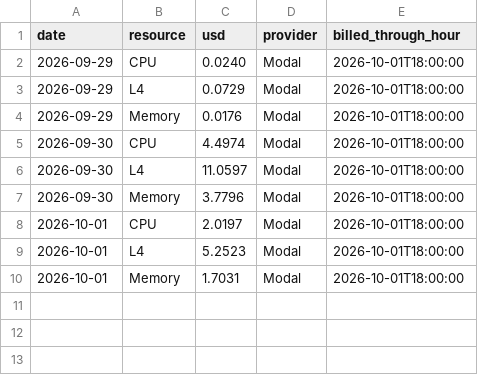
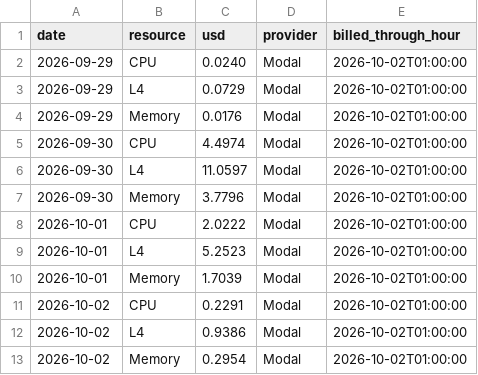
Before and after one commit to ish-codes-magic/bytes-per-token, a CSV file: results/compute_log.csv, drawn as a sheet.

Commit message:
Refresh the compute log from Modal billing

```diff
--- a/results/compute_log.csv
+++ b/results/compute_log.csv
@@ -1,10 +1,13 @@
 date,resource,usd,provider,billed_through_hour
-2026-09-29,CPU,0.0240,Modal,2026-10-01T18:00:00
-2026-09-29,L4,0.0729,Modal,2026-10-01T18:00:00
-2026-09-29,Memory,0.0176,Modal,2026-10-01T18:00:00
-2026-09-30,CPU,4.4974,Modal,2026-10-01T18:00:00
-2026-09-30,L4,11.0597,Modal,2026-10-01T18:00:00
-2026-09-30,Memory,3.7796,Modal,2026-10-01T18:00:00
-2026-10-01,CPU,2.0197,Modal,2026-10-01T18:00:00
-2026-10-01,L4,5.2523,Modal,2026-10-01T18:00:00
-2026-10-01,Memory,1.7031,Modal,2026-10-01T18:00:00
+2026-09-29,CPU,0.0240,Modal,2026-10-02T01:00:00
+2026-09-29,L4,0.0729,Modal,2026-10-02T01:00:00
+2026-09-29,Memory,0.0176,Modal,2026-10-02T01:00:00
+2026-09-30,CPU,4.4974,Modal,2026-10-02T01:00:00
+2026-09-30,L4,11.0597,Modal,2026-10-02T01:00:00
+2026-09-30,Memory,3.7796,Modal,2026-10-02T01:00:00
+2026-10-01,CPU,2.0222,Modal,2026-10-02T01:00:00
+2026-10-01,L4,5.2523,Modal,2026-10-02T01:00:00
+2026-10-01,Memory,1.7039,Modal,2026-10-02T01:00:00
+2026-10-02,CPU,0.2291,Modal,2026-10-02T01:00:00
+2026-10-02,L4,0.9386,Modal,2026-10-02T01:00:00
+2026-10-02,Memory,0.2954,Modal,2026-10-02T01:00:00
```
